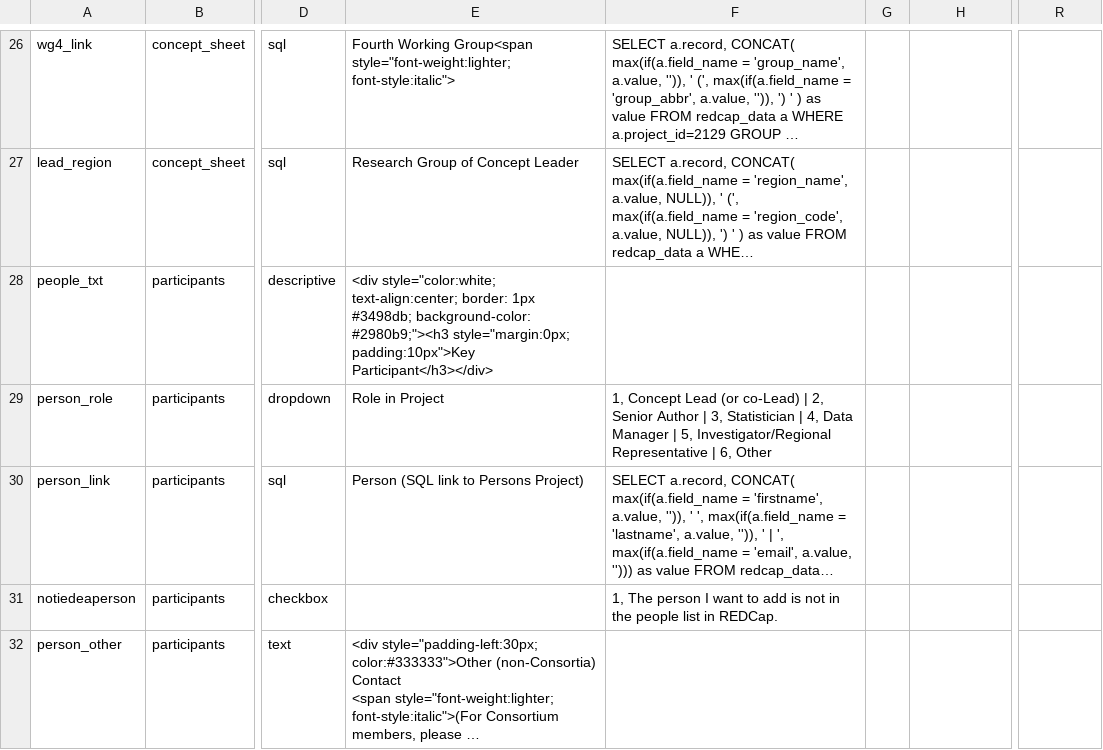
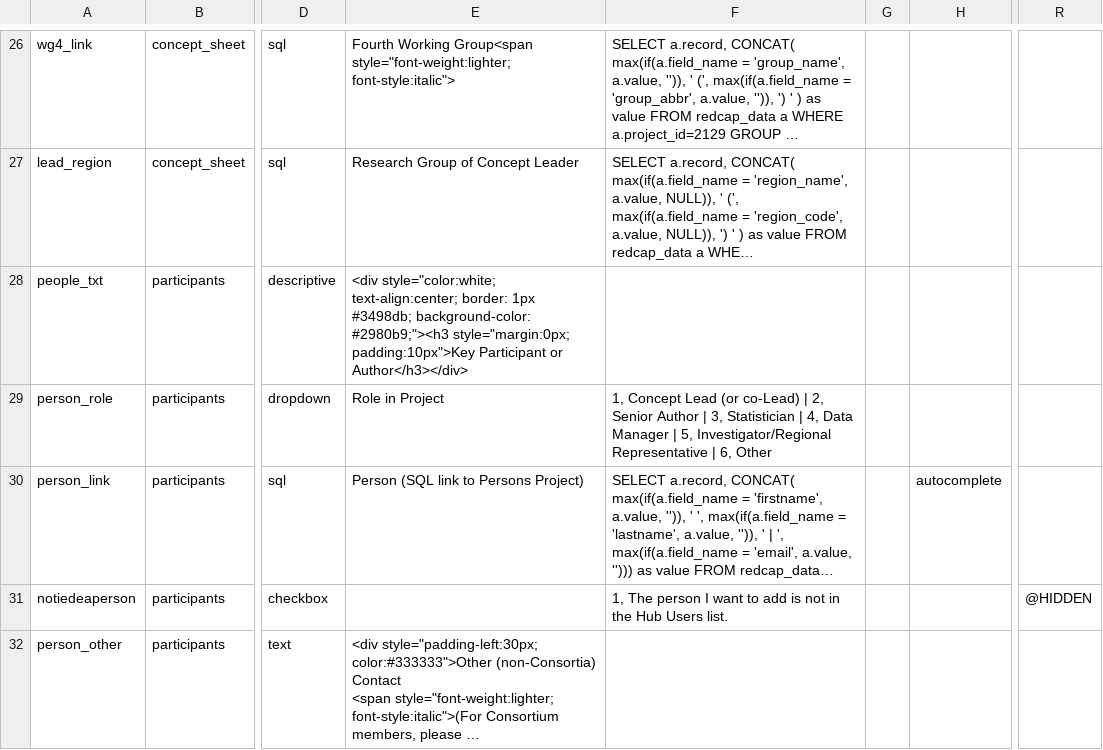
Before and after one commit to vanderbilt-redcap/harmonist-hub, a CSV file: csv/HARMONIST.csv, drawn as a sheet; only a part is shown, gaps mark what is left out; long unchanged cells end in …; the diff covers the shown part only; the diff names each change by its address in the sheet, - before the commit and + after, or states it on an @@ line.

```diff
--- a/csv/HARMONIST.csv
+++ b/csv/HARMONIST.csv
-E28: …style="margin:0px; padding:10px">Key Participant</h3></div>
+E28: …style="margin:0px; padding:10px">Key Participant or Author</h3></div>
-H30: (empty)
+H30: autocomplete
-F31: …in the people list in REDCap.
+F31: …in the Hub Users list.
-R31: (empty)
+R31: @HIDDEN
```
Also changed, not shown: 10 added rows elsewhere in this file, 1 other file.
